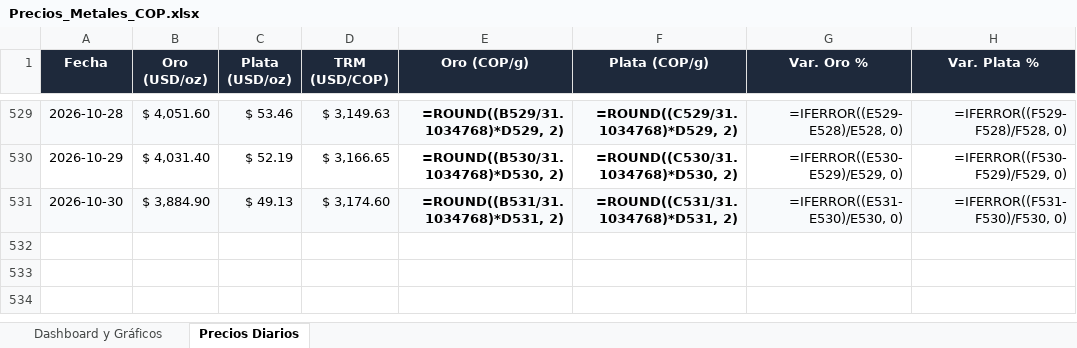
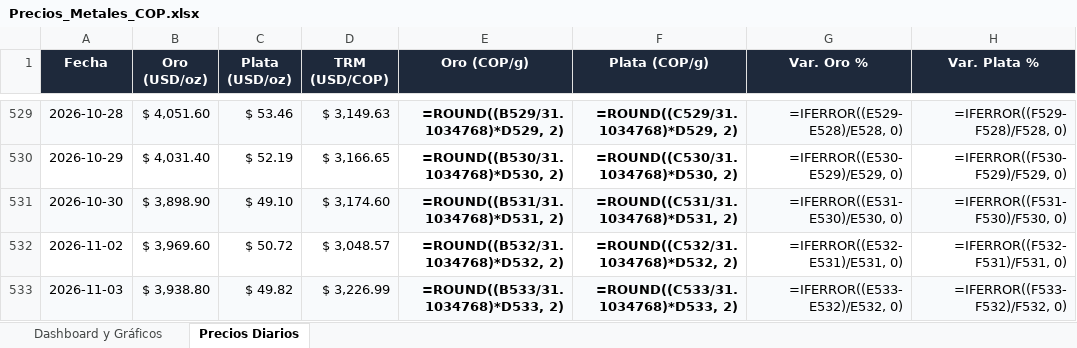
Before and after one commit to adrianquiroga/metales-cop, an Excel workbook: Precios_Metales_COP.xlsx, sheet Precios Diarios, drawn as a sheet; only a part is shown, gaps mark what is left out; values as stored, in another font and other column widths than the file's, no borders; formulas without a stored value are shown as written; the diff names each change by its address in the sheet, - before the commit and + after, or states it on an @@ line.

```diff
--- a/Precios_Metales_COP.xlsx (sheet Precios Diarios)
+++ b/Precios_Metales_COP.xlsx (sheet Precios Diarios)
-B531 (Oro (USD/oz)): $ 3,884.90
+B531 (Oro (USD/oz)): $ 3,898.90
-C531 (Plata (USD/oz)): $ 49.13
+C531 (Plata (USD/oz)): $ 49.10
+row 532: 2026-11-02 | $ 3,969.60 | $ 50.72 | $ 3,048.57 | =ROUND((B532/31.1034768)*D532, 2) | =ROUND((C532/31.1034768)*D532, 2) | =IFERROR((E532-E531)/E531, 0) | =IFERROR((F532-F531)/F531, 0)
+row 533: 2026-11-03 | $ 3,938.80 | $ 49.82 | $ 3,226.99 | =ROUND((B533/31.1034768)*D533, 2) | =ROUND((C533/31.1034768)*D533, 2) | =IFERROR((E533-E532)/E532, 0) | =IFERROR((F533-F532)/F532, 0)
```
Also changed, not shown: sheet Dashboard y Gráficos, charts or pictures, 2 other files.
